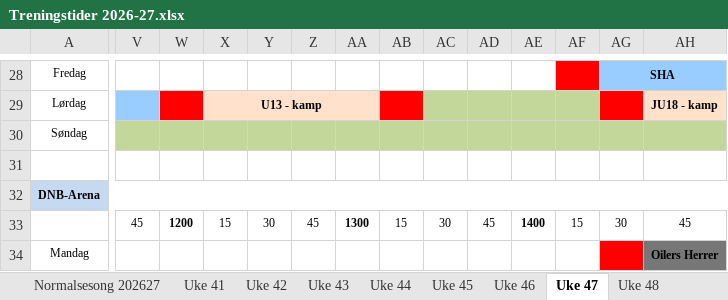
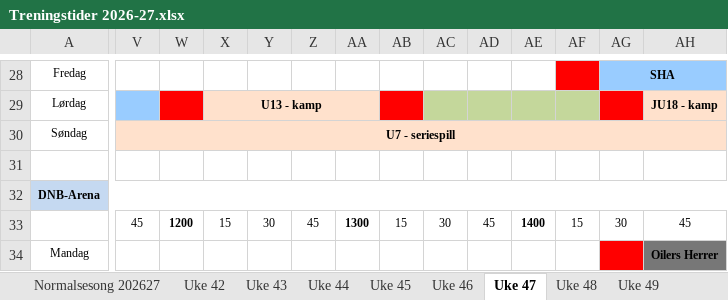
Before and after one commit to vidarstavangerhockey/Treningstider, an Excel workbook: Treningstider 2026-27.xlsx, sheet Uke 47, drawn as a sheet; only a part is shown, gaps mark what is left out; values as stored, in another font and other column widths than the file's, no borders; the diff covers the shown part only; the diff names each change by its address in the sheet, - before the commit and + after, or states it on an @@ line.

```diff
--- a/Treningstider 2026-27.xlsx (sheet Uke 47)
+++ b/Treningstider 2026-27.xlsx (sheet Uke 47)
@@ sheet tab hidden: Uke 41 @@
-V30: (empty)
+V30: U7 - seriespill
-V30:AH30 fill: #C4D79B
+V30:AH30 fill: #FFE1CC
+V30:AP30 merged
```
Also changed, not shown: cell formats elsewhere in this sheet, sheet Fortrengte treninger, sheet Uke 42, sheet Styrkerom normalsesong, sheet Uke 43, other sheet tabs, 1 other file.
